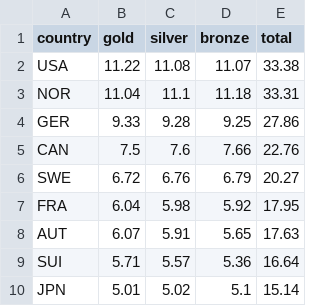
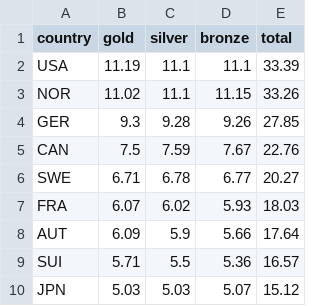
Before and after one commit to magnber/olympic_predictions, a CSV file: output/predictions.csv, drawn as a sheet; only a part is shown; the diff covers the shown part only.

```diff
--- a/output/predictions.csv
+++ b/output/predictions.csv
@@ -1,10 +1,10 @@
 country,gold,silver,bronze,total
-USA,11.22,11.08,11.07,33.38
-NOR,11.04,11.1,11.18,33.31
-GER,9.33,9.28,9.25,27.86
-CAN,7.5,7.6,7.66,22.76
-SWE,6.72,6.76,6.79,20.27
-FRA,6.04,5.98,5.92,17.95
-AUT,6.07,5.91,5.65,17.63
-SUI,5.71,5.57,5.36,16.64
-JPN,5.01,5.02,5.1,15.14
+USA,11.19,11.1,11.1,33.39
+NOR,11.02,11.1,11.15,33.26
+GER,9.3,9.28,9.26,27.85
+CAN,7.5,7.59,7.67,22.76
+SWE,6.71,6.78,6.77,20.27
+FRA,6.07,6.02,5.93,18.03
+AUT,6.09,5.9,5.66,17.64
+SUI,5.71,5.5,5.36,16.57
+JPN,5.03,5.03,5.07,15.12
```
Also changed, not shown: 1 added row, 1 removed row and 62 edited cells elsewhere in this file, output/competition_details.csv, output/competition_predictions.csv, 8 other files.
